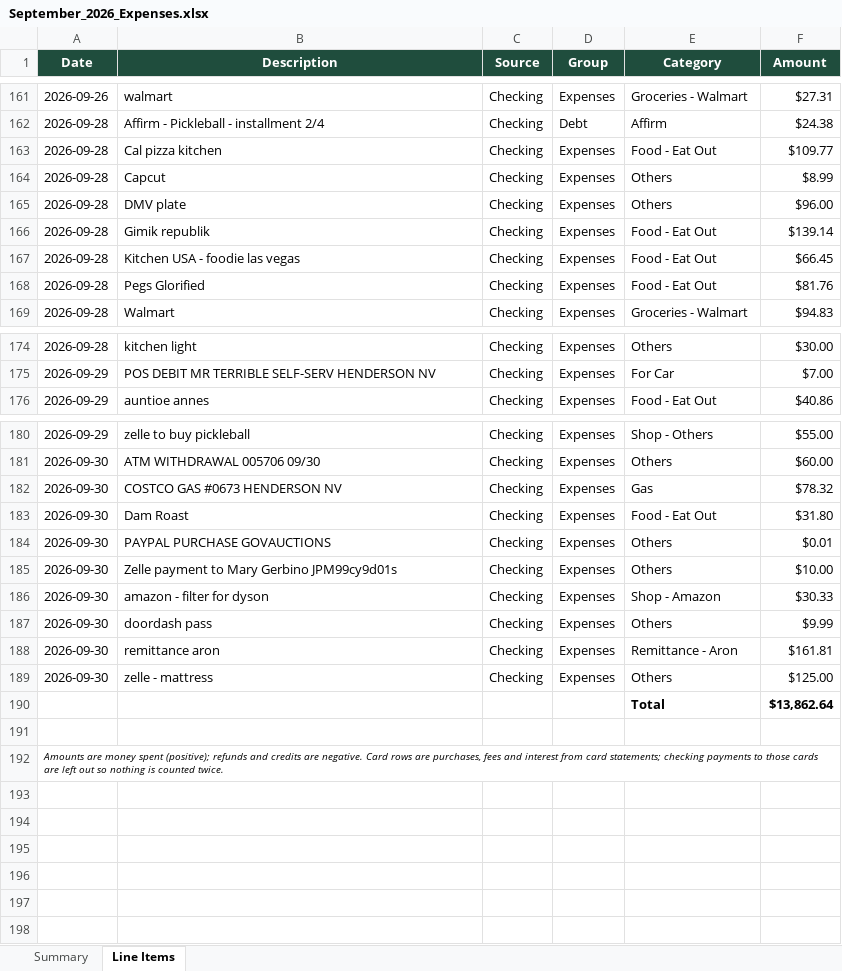
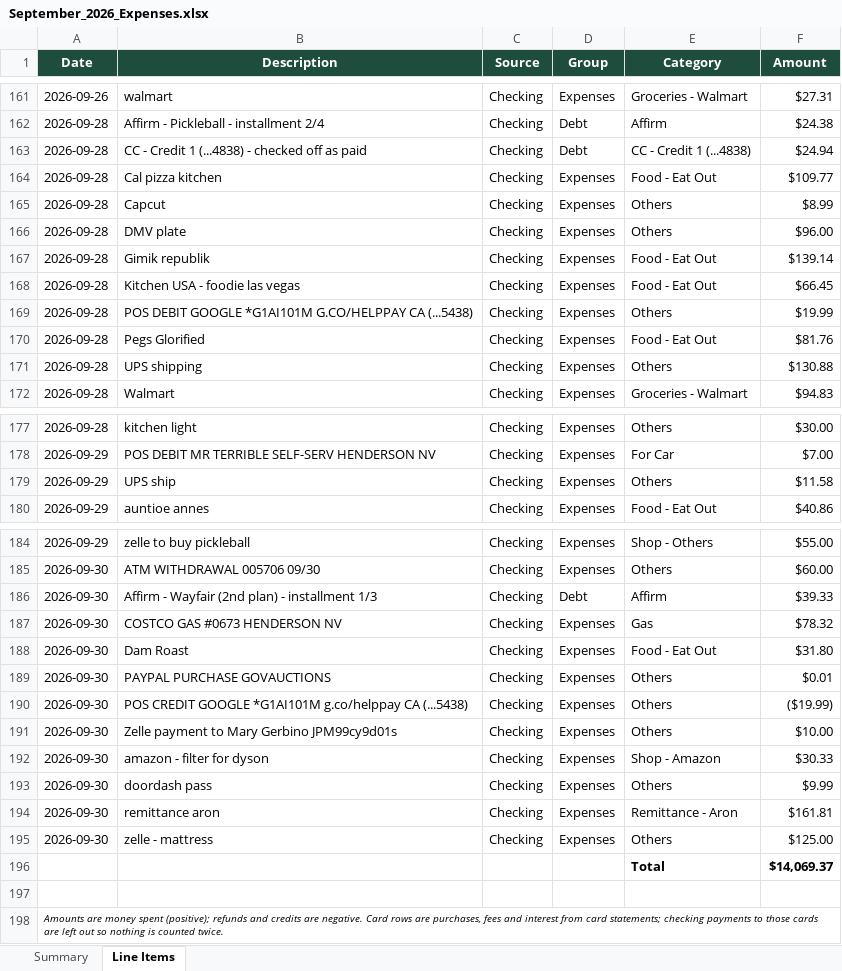
Before and after one commit to ailynnalonzo17-byte/Personal-Finances, an Excel workbook: reports/September_2026_Expenses.xlsx, sheet Line Items, drawn as a sheet; only a part is shown, gaps mark what is left out; values as stored, in another font and other column widths than the file's, no borders; charts and pictures not drawn; addresses are those after the commit; the diff names each change by its address in the sheet, - before the commit and + after, or states it on an @@ line.

```diff
--- a/reports/September_2026_Expenses.xlsx (sheet Line Items)
+++ b/reports/September_2026_Expenses.xlsx (sheet Line Items)
+row 163: 2026-09-28 | CC - Credit 1 (...4838) - checked off as paid | Checking | Debt | CC - Credit 1 (...4838) | $24.94
+row 169: 2026-09-28 | POS DEBIT GOOGLE *G1AI101M G.CO/HELPPAY CA (...5438) | Checking | Expenses | Others | $19.99
+row 171: 2026-09-28 | UPS shipping | Checking | Expenses | Others | $130.88
+row 179: 2026-09-29 | UPS ship | Checking | Expenses | Others | $11.58
+row 186: 2026-09-30 | Affirm - Wayfair (2nd plan) - installment 1/3 | Checking | Debt | Affirm | $39.33
+row 190: 2026-09-30 | POS CREDIT GOOGLE *G1AI101M g.co/helppay CA (...5438) | Checking | Expenses | Others | ($19.99)
-F196 (Amount): $13,862.64
+F196 (Amount): $14,069.37
```
Also changed, not shown: sheet Summary, formulas that keep their value, 3 other files.
